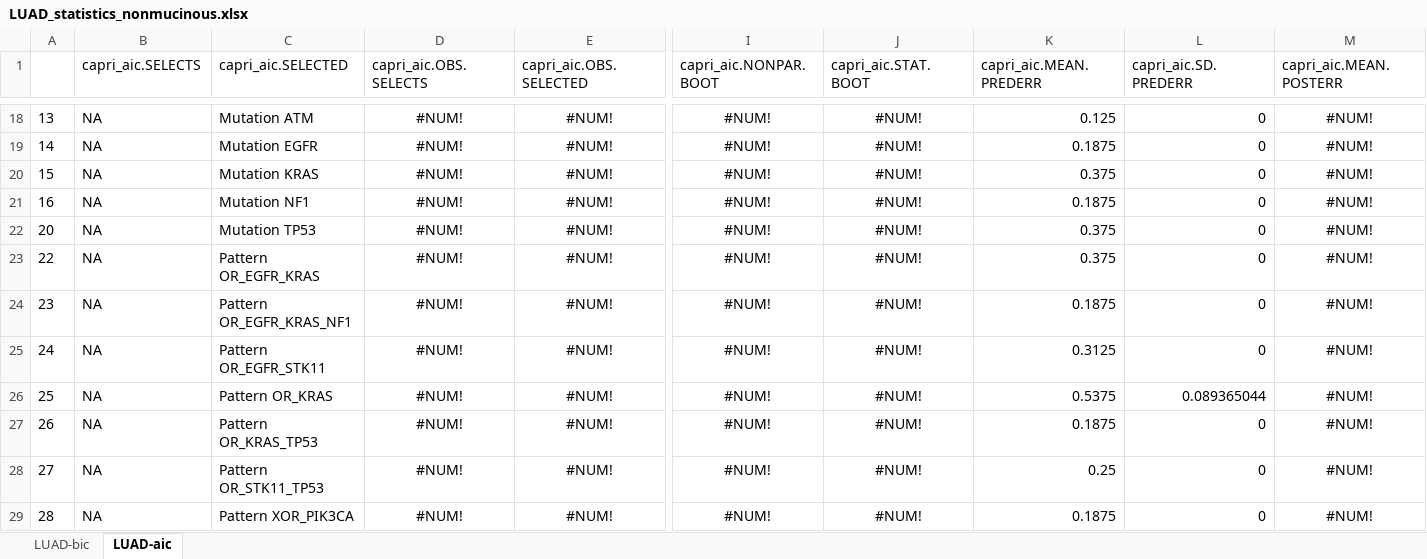
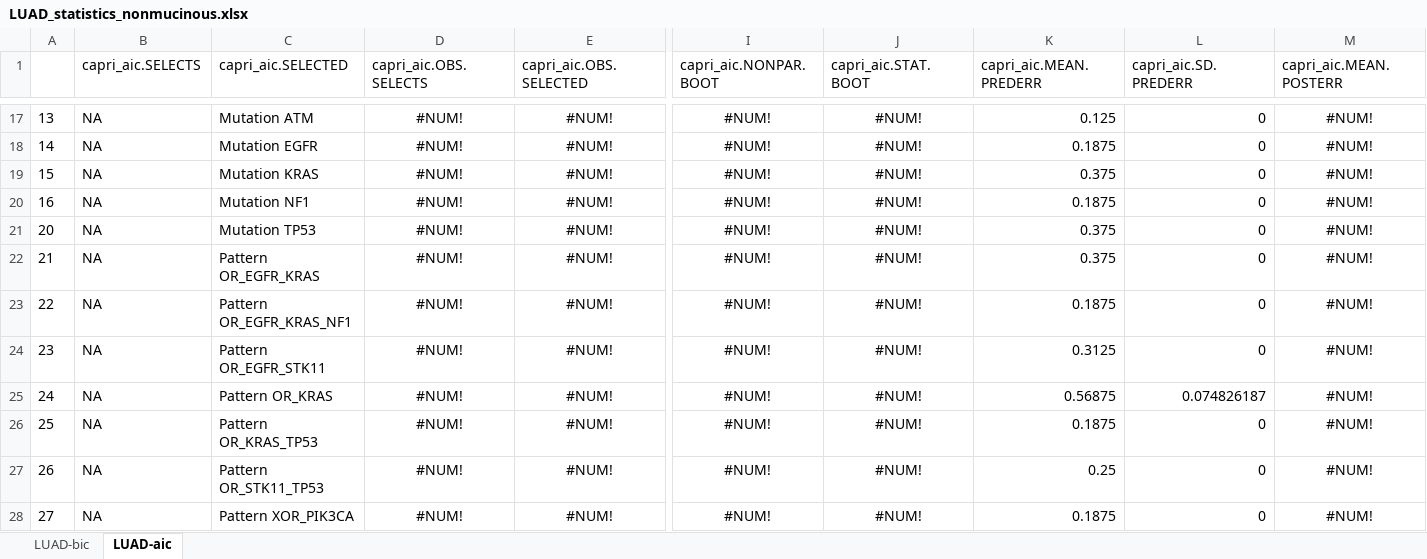
Before and after one commit to dlcgold/LUAD-PiCnIc, an Excel workbook: output/LUAD_statistics_nonmucinous.xlsx, sheet LUAD-aic, drawn as a sheet; only a part is shown, gaps mark what is left out; values as stored, in another font and other column widths than the file's, no borders; removed rows and columns are numbered as before the commit, all else as after; rows hold the shown columns only; the diff covers the shown part only; the diff names each change by its address in the sheet, - before the commit and + after, or states it on an @@ line.

```diff
--- a/output/LUAD_statistics_nonmucinous.xlsx (sheet LUAD-aic)
+++ b/output/LUAD_statistics_nonmucinous.xlsx (sheet LUAD-aic)
+row 22: 21 | NA | Pattern OR_EGFR_KRAS | #NUM! | #NUM! | #NUM! | #NUM! | 0.375 | 0 | #NUM!
-C23 (capri_aic.SELECTED): Pattern OR_EGFR_KRAS
+C23 (capri_aic.SELECTED): Pattern OR_EGFR_KRAS_NF1
-K23 (capri_aic.MEAN.PREDERR): 0.375
+K23 (capri_aic.MEAN.PREDERR): 0.1875
-C24 (capri_aic.SELECTED): Pattern OR_EGFR_KRAS_NF1
+C24 (capri_aic.SELECTED): Pattern OR_EGFR_STK11
-K24 (capri_aic.MEAN.PREDERR): 0.1875
+K24 (capri_aic.MEAN.PREDERR): 0.3125
-C25 (capri_aic.SELECTED): Pattern OR_EGFR_STK11
+C25 (capri_aic.SELECTED): Pattern OR_KRAS
-K25 (capri_aic.MEAN.PREDERR): 0.3125
+K25 (capri_aic.MEAN.PREDERR): 0.56875
-L25 (capri_aic.SD.PREDERR): 0
+L25 (capri_aic.SD.PREDERR): 0.074826187
-C26 (capri_aic.SELECTED): Pattern OR_KRAS
+C26 (capri_aic.SELECTED): Pattern OR_KRAS_TP53
-K26 (capri_aic.MEAN.PREDERR): 0.5375
+K26 (capri_aic.MEAN.PREDERR): 0.1875
-L26 (capri_aic.SD.PREDERR): 0.089365044
+L26 (capri_aic.SD.PREDERR): 0
-C27 (capri_aic.SELECTED): Pattern OR_KRAS_TP53
+C27 (capri_aic.SELECTED): Pattern OR_STK11_TP53
-K27 (capri_aic.MEAN.PREDERR): 0.1875
+K27 (capri_aic.MEAN.PREDERR): 0.25
-C28 (capri_aic.SELECTED): Pattern OR_STK11_TP53
+C28 (capri_aic.SELECTED): Pattern XOR_PIK3CA
-K28 (capri_aic.MEAN.PREDERR): 0.25
+K28 (capri_aic.MEAN.PREDERR): 0.1875
-row 29: 28 | NA | Pattern XOR_PIK3CA | #NUM! | #NUM! | #NUM! | #NUM! | 0.1875 | 0 | #NUM!
```
Also changed, not shown: 2 added rows, 3 removed rows and 13 edited cells elsewhere in this sheet, sheet LUAD-bic, output/LUAD_statistics_.xlsx, output/LUAD_statistics_acinar.xlsx, 11 other files.
